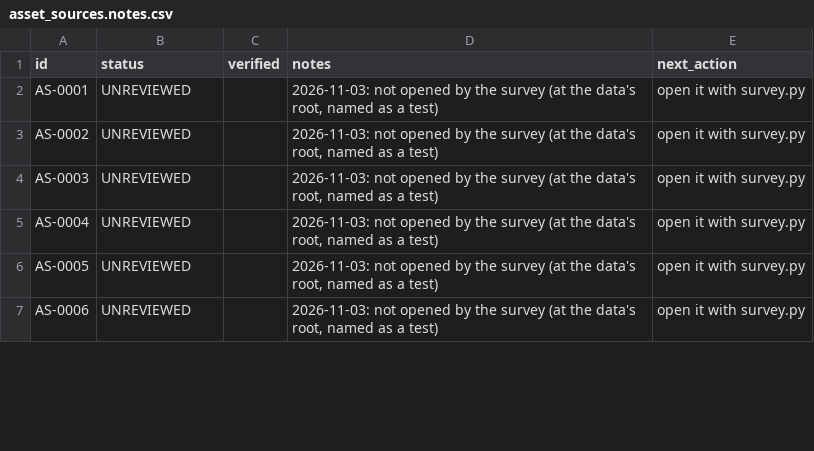
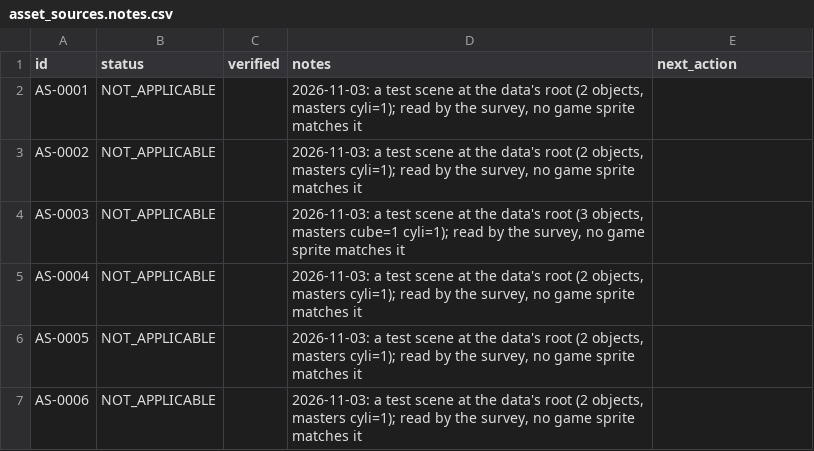
Before and after one commit to openeggbert/galaxy-eggbert, a CSV file: plans/audit/asset_sources.notes.csv, drawn as a sheet; only a part is shown; the diff covers the shown part only.

Commit message:
docs(audit): the last asset sources classified
asset_sources.py missed the survey's root folder ("."), so the test scenes at the data's root read
as unopened: fixed; they are test scenes (a cylinder, Blupi in a test). The a3d files without a Ray
Dream twin are Amapi geometry of objects drawn from their rendered scenes (the tentacle's 17 frames,
the drip's frames, parts of the palace walls and smooth tiles, the MAX Blupi's hands) and a drill
the game has no use for. 0 UNREVIEWED left.

```diff
--- a/plans/audit/asset_sources.notes.csv
+++ b/plans/audit/asset_sources.notes.csv
@@ -1,7 +1,7 @@
 id,status,verified,notes,next_action
-AS-0001,UNREVIEWED,,"2026-11-03: not opened by the survey (at the data's root, named as a test)",open it with survey.py
-AS-0002,UNREVIEWED,,"2026-11-03: not opened by the survey (at the data's root, named as a test)",open it with survey.py
-AS-0003,UNREVIEWED,,"2026-11-03: not opened by the survey (at the data's root, named as a test)",open it with survey.py
-AS-0004,UNREVIEWED,,"2026-11-03: not opened by the survey (at the data's root, named as a test)",open it with survey.py
-AS-0005,UNREVIEWED,,"2026-11-03: not opened by the survey (at the data's root, named as a test)",open it with survey.py
-AS-0006,UNREVIEWED,,"2026-11-03: not opened by the survey (at the data's root, named as a test)",open it with survey.py
+AS-0001,NOT_APPLICABLE,,"2026-11-03: a test scene at the data's root (2 objects, masters cyli=1); read by the survey, no game sprite matches it",
+AS-0002,NOT_APPLICABLE,,"2026-11-03: a test scene at the data's root (2 objects, masters cyli=1); read by the survey, no game sprite matches it",
+AS-0003,NOT_APPLICABLE,,"2026-11-03: a test scene at the data's root (3 objects, masters cube=1 cyli=1); read by the survey, no game sprite matches it",
+AS-0004,NOT_APPLICABLE,,"2026-11-03: a test scene at the data's root (2 objects, masters cyli=1); read by the survey, no game sprite matches it",
+AS-0005,NOT_APPLICABLE,,"2026-11-03: a test scene at the data's root (2 objects, masters cyli=1); read by the survey, no game sprite matches it",
+AS-0006,NOT_APPLICABLE,,"2026-11-03: a test scene at the data's root (2 objects, masters cyli=1); read by the survey, no game sprite matches it",
```
Also changed, not shown: 162 edited cells elsewhere in this file, 2 other files.
